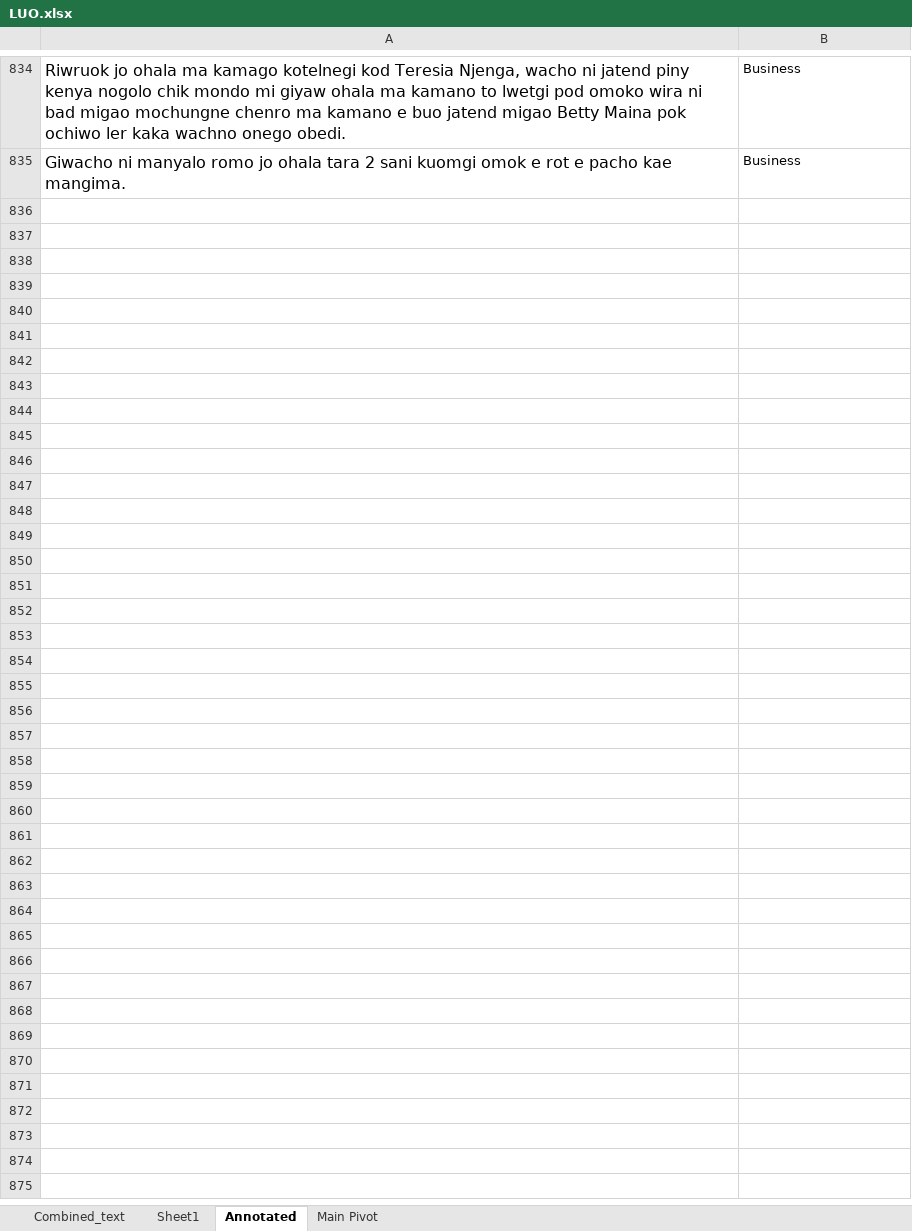
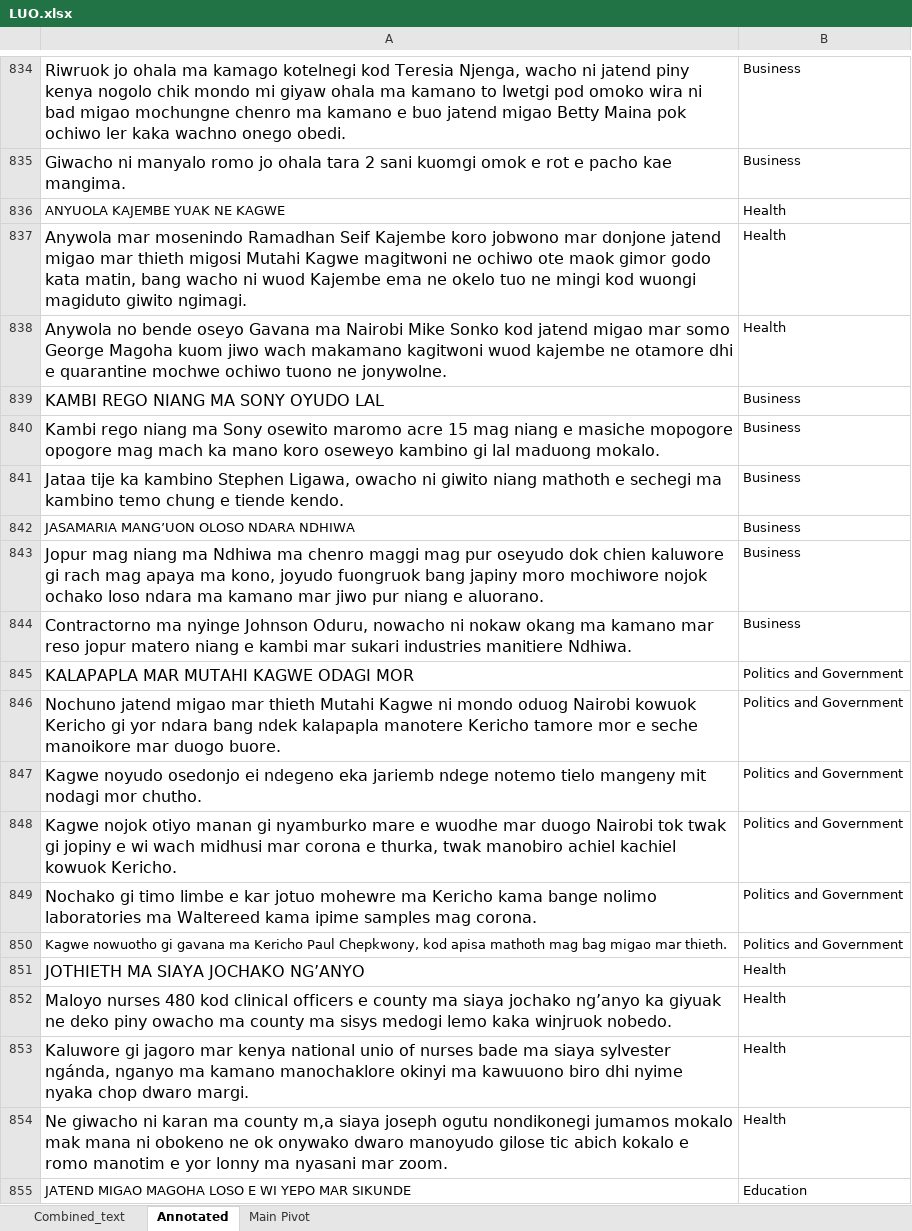
Before and after one commit to Pogayo/Luo-News-Dataset, an Excel workbook: LUO.xlsx, sheet Annotated, drawn as a sheet; only a part is shown, gaps mark what is left out; values as stored, in another font and other column widths than the file's, no borders; the diff covers the shown part only; the diff names each change by its address in the sheet, - before the commit and + after, or states it on an @@ line.

```diff
--- a/LUO.xlsx (sheet Annotated)
+++ b/LUO.xlsx (sheet Annotated)
-sheet tab: Sheet1
+row 836: ANYUOLA KAJEMBE YUAK NE KAGWE | Health
+row 837: Anywola mar mosenindo Ramadhan Seif Kajembe koro jobwono mar donjone jatend migao mar thieth migosi Mutahi Kagwe magitwoni ne ochiwo ote maok gimor godo kata matin, bang wacho ni wuod Kajembe ema ne okelo tuo ne mingi kod wuongi magiduto giwito ngimagi. | Health
+row 838: Anywola no bende oseyo Gavana ma Nairobi Mike Sonko kod jatend migao mar somo George Magoha kuom jiwo wach makamano kagitwoni wuod kajembe ne otamore dhi e quarantine mochwe ochiwo tuono ne jonywolne. | Health
+row 839: KAMBI REGO NIANG MA SONY OYUDO LAL | Business
+row 840: Kambi rego niang ma Sony osewito maromo acre 15 mag niang e masiche mopogore opogore mag mach ka mano koro oseweyo kambino gi lal maduong mokalo. | Business
+row 841: Jataa tije ka kambino Stephen Ligawa, owacho ni giwito niang mathoth e sechegi ma kambino temo chung e tiende kendo. | Business
+row 842: JASAMARIA MANG’UON OLOSO NDARA NDHIWA | Business
+row 843: Jopur mag niang ma Ndhiwa ma chenro maggi mag pur oseyudo dok chien kaluwore gi rach mag apaya ma kono, joyudo fuongruok bang japiny moro mochiwore nojok ochako loso ndara ma kamano mar jiwo pur niang e aluorano. | Business
+row 844: Contractorno ma nyinge Johnson Oduru, nowacho ni nokaw okang ma kamano mar reso jopur matero niang e kambi mar sukari industries manitiere Ndhiwa. | Business
+row 845: KALAPAPLA MAR MUTAHI KAGWE ODAGI MOR | Politics and Government
+row 846: Nochuno jatend migao mar thieth Mutahi Kagwe ni mondo oduog Nairobi kowuok Kericho gi yor ndara bang ndek kalapapla manotere Kericho tamore mor e seche manoikore mar duogo buore. | Politics and Government
+row 847: Kagwe noyudo osedonjo ei ndegeno eka jariemb ndege notemo tielo mangeny mit nodagi mor chutho. | Politics and Government
+row 848: Kagwe nojok otiyo manan gi nyamburko mare e wuodhe mar duogo Nairobi tok twak gi jopiny e wi wach midhusi mar corona e thurka, twak manobiro achiel kachiel kowuok Kericho. | Politics and Government
+row 849: Nochako gi timo limbe e kar jotuo mohewre ma Kericho kama bange nolimo laboratories ma Waltereed kama ipime samples mag corona. | Politics and Government
+row 850: Kagwe nowuotho gi gavana ma Kericho Paul Chepkwony, kod apisa mathoth mag bag migao mar thieth. | Politics and Government
+row 851: JOTHIETH MA SIAYA JOCHAKO NG’ANYO | Health
+row 852: Maloyo nurses 480 kod clinical officers e county ma siaya jochako ng’anyo ka giyuak ne deko piny owacho ma county ma sisys medogi lemo kaka winjruok nobedo. | Health
+row 853: Kaluwore gi jagoro mar kenya national unio of nurses bade ma siaya sylvester ngánda, nganyo ma kamano manochaklore okinyi ma kawuuono biro dhi nyime nyaka chop dwaro margi. | Health
+row 854: Ne giwacho ni karan ma county m,a siaya joseph ogutu nondikonegi jumamos mokalo mak mana ni obokeno ne ok onywako dwaro manoyudo gilose tic abich kokalo e romo manotim e yor lonny ma nyasani mar zoom. | Health
+row 855: JATEND MIGAO MAGOHA LOSO E WI YEPO MAR SIKUNDE | Education
```
Also changed, not shown: 36 added rows and 1 edited cell elsewhere in this sheet, sheet Combined_text, sheet Main Pivot, 2 other files.
